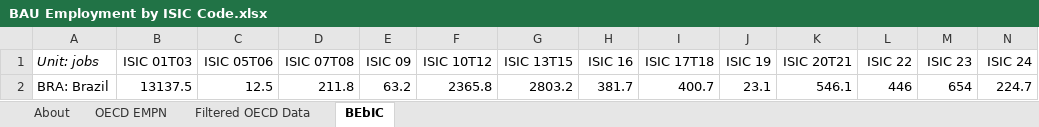
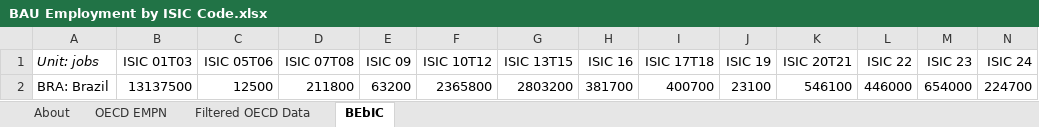
Before and after one commit to EnergyInnovation/eps-brazil, an Excel workbook: InputData/io-model/BEbIC/BAU Employment by ISIC Code.xlsx, sheet BEbIC, drawn as a sheet; only a part is shown; values as stored, in another font and other column widths than the file's, no borders; removed rows and columns are numbered as before the commit, all else as after; rows hold the shown columns only; the diff names each change by its address in the sheet, - before the commit and + after, or states it on an @@ line.

Commit message:
Correction to employment calculation in BEvIC

```diff
--- a/InputData/io-model/BEbIC/BAU Employment by ISIC Code.xlsx (sheet BEbIC)
+++ b/InputData/io-model/BEbIC/BAU Employment by ISIC Code.xlsx (sheet BEbIC)
-row 2: BRA: Brazil | 13137.5 | 12.5 | 211.8 | 63.2 | 2365.8 | 2803.2 | 381.7 | 400.7 | 23.1 | 546.1 | 446 | 654 | 224.7
+row 2: BRA: Brazil | 13137500 | 12500 | 211800 | 63200 | 2365800 | 2803200 | 381700 | 400700 | 23100 | 546100 | 446000 | 654000 | 224700
```
Also changed, not shown: 1 other file.
